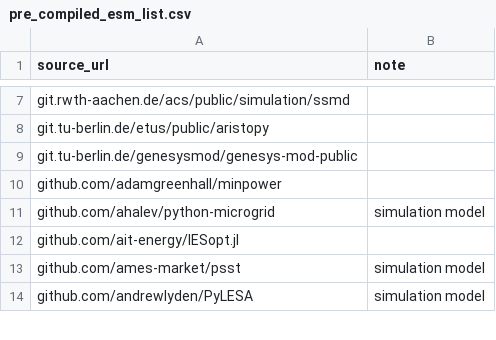
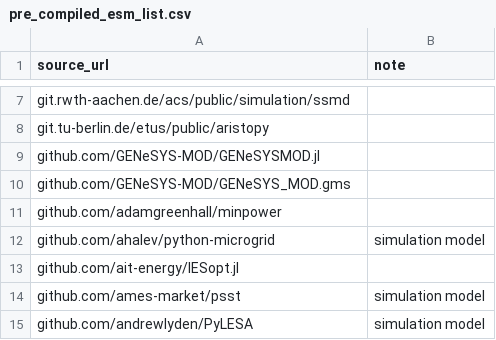
Before and after one commit to gincrement/open-esm-analysis, a CSV file: inventory/pre_compiled_esm_list.csv, drawn as a sheet; only a part is shown, gaps mark what is left out.

Commit message:
removed outdated link to GENeSYS-MOD from precompiled list and cache files local tests work

```diff
--- a/inventory/pre_compiled_esm_list.csv
+++ b/inventory/pre_compiled_esm_list.csv
@@ -8,3 +8,4 @@ git.rwth-aachen.de/acs/public/simulation/ssmd,
 git.tu-berlin.de/etus/public/aristopy,
-git.tu-berlin.de/genesysmod/genesys-mod-public,
+github.com/GENeSYS-MOD/GENeSYSMOD.jl,
+github.com/GENeSYS-MOD/GENeSYS_MOD.gms,
 github.com/adamgreenhall/minpower,
```
Also changed, not shown: 2 other files.
